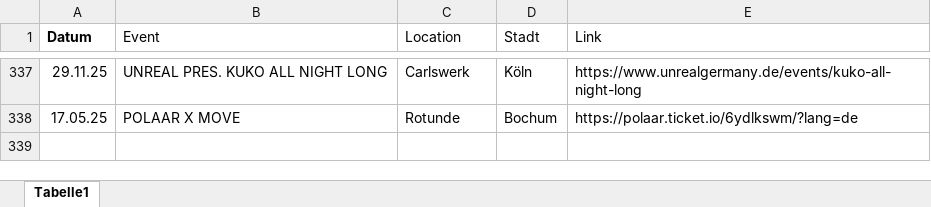
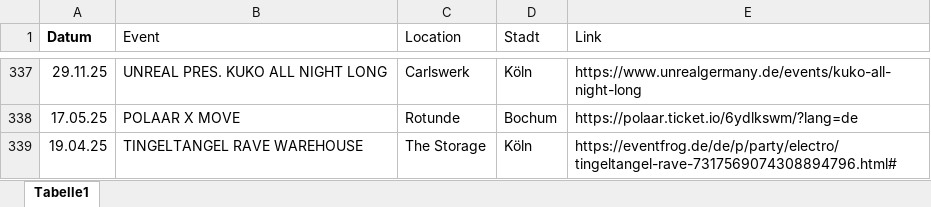
Before and after one commit to rafaelthetrue/rafaelthetrue.github.io, an Excel workbook: events.xlsx, sheet Tabelle1, drawn as a sheet; only a part is shown, gaps mark what is left out; values as stored, in another font and other column widths than the file's, no borders; the diff names each change by its address in the sheet, - before the commit and + after, or states it on an @@ line.

Commit message:
Add files via upload

```diff
--- a/events.xlsx (sheet Tabelle1)
+++ b/events.xlsx (sheet Tabelle1)
+row 339: 19.04.25 | TINGELTANGEL RAVE WAREHOUSE | The Storage | Köln | https://eventfrog.de/de/p/party/electro/tingeltangel-rave-7317569074308894796.html#
```
